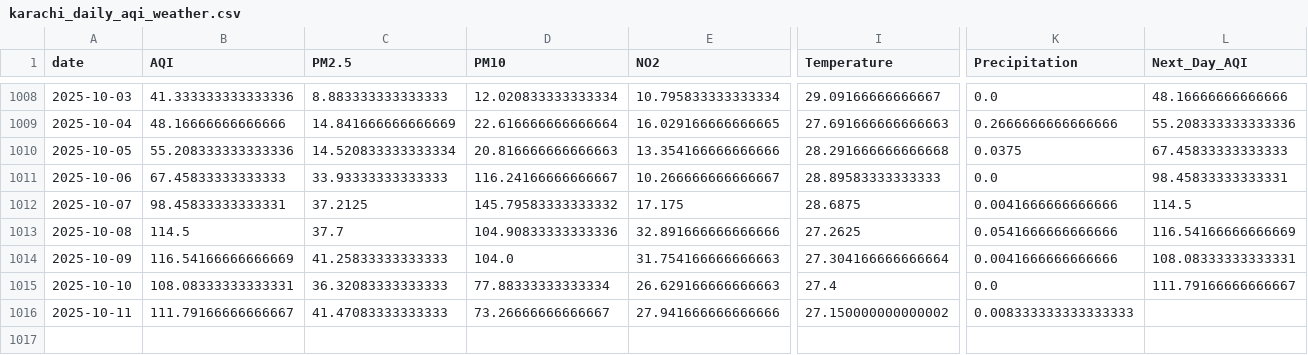
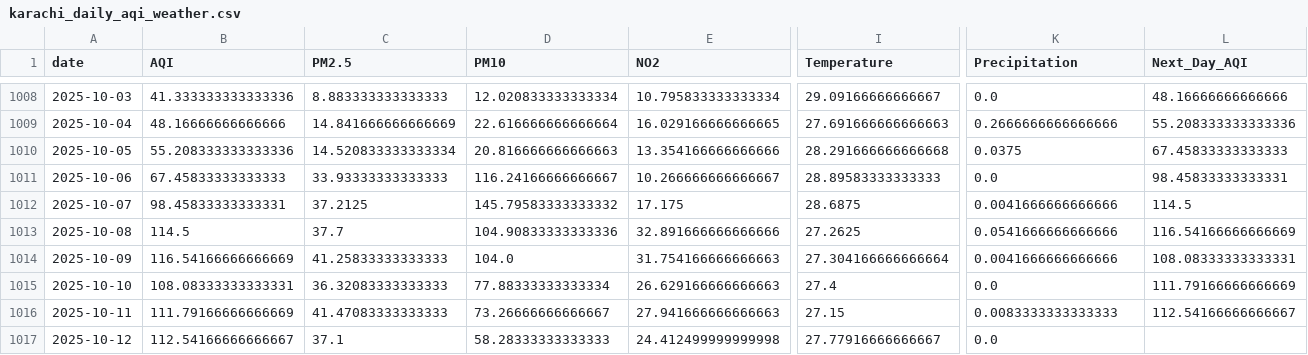
Before and after one commit to SheemaMasood381/Pearls-Karachi-AQI-Prediction-for-next-3-days-, a CSV file: data/karachi_daily_aqi_weather.csv, drawn as a sheet; only a part is shown, gaps mark what is left out; rows hold the shown columns only; the diff names each change by its address in the sheet, - before the commit and + after, or states it on an @@ line.

```diff
--- a/data/karachi_daily_aqi_weather.csv
+++ b/data/karachi_daily_aqi_weather.csv
-L1015 (Next_Day_AQI): 111.79166666666667
+L1015 (Next_Day_AQI): 111.79166666666669
-B1016 (AQI): 111.79166666666667
+B1016 (AQI): 111.79166666666669
-E1016 (NO2): 27.941666666666666
+E1016 (NO2): 27.941666666666663
-I1016 (Temperature): 27.150000000000002
+I1016 (Temperature): 27.15
-K1016 (Precipitation): 0.008333333333333333
+K1016 (Precipitation): 0.0083333333333333
-L1016 (Next_Day_AQI): (empty)
+L1016 (Next_Day_AQI): 112.54166666666667
+row 1017: 2025-10-12 | 112.54166666666667 | 37.1 | 58.28333333333333 | 24.412499999999998 | 27.77916666666667 | 0.0
```
Also changed, not shown: lime_explanations/lime_explanation.csv, processed_data/daily_karachi_preprocessed.csv, 4 other files.
